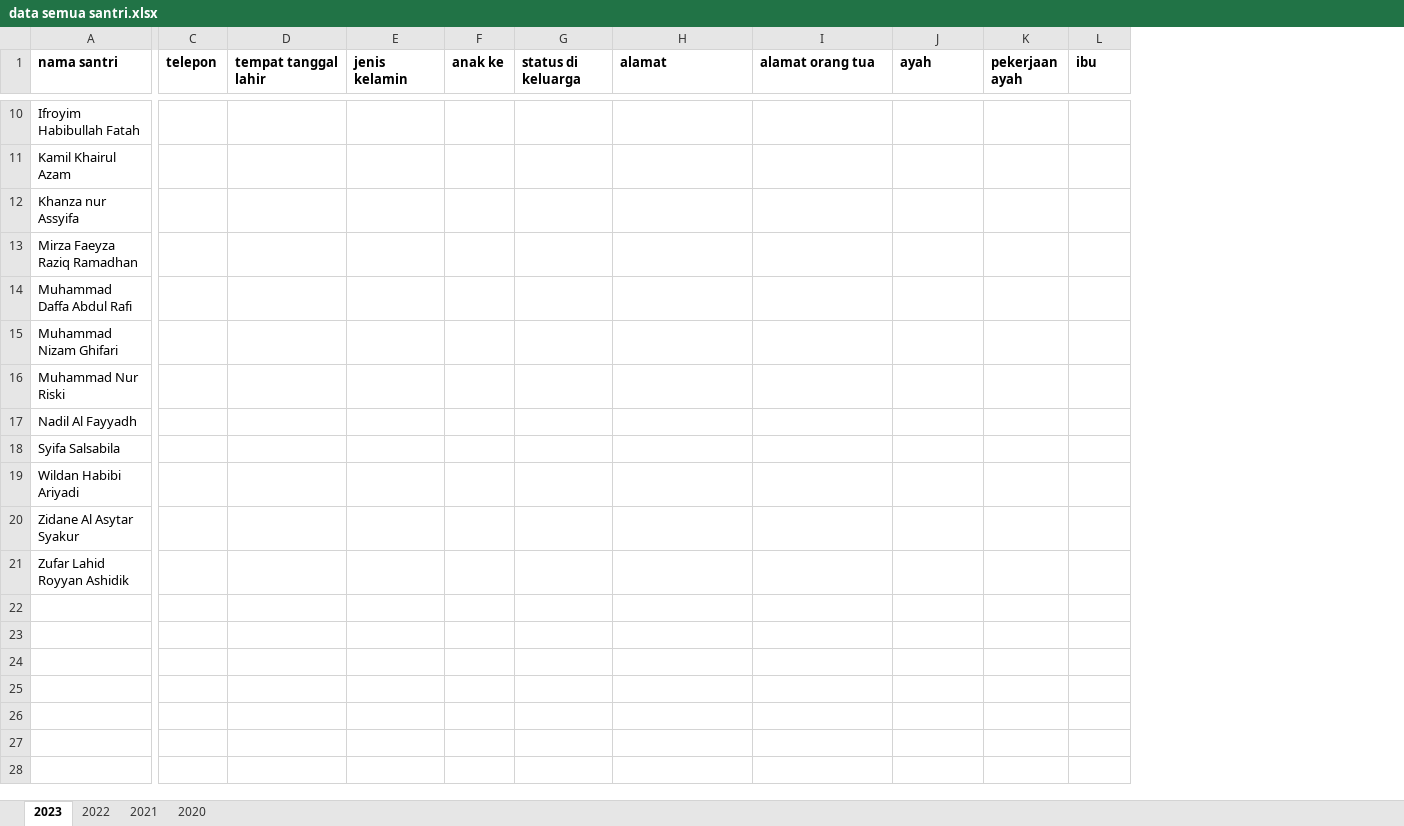
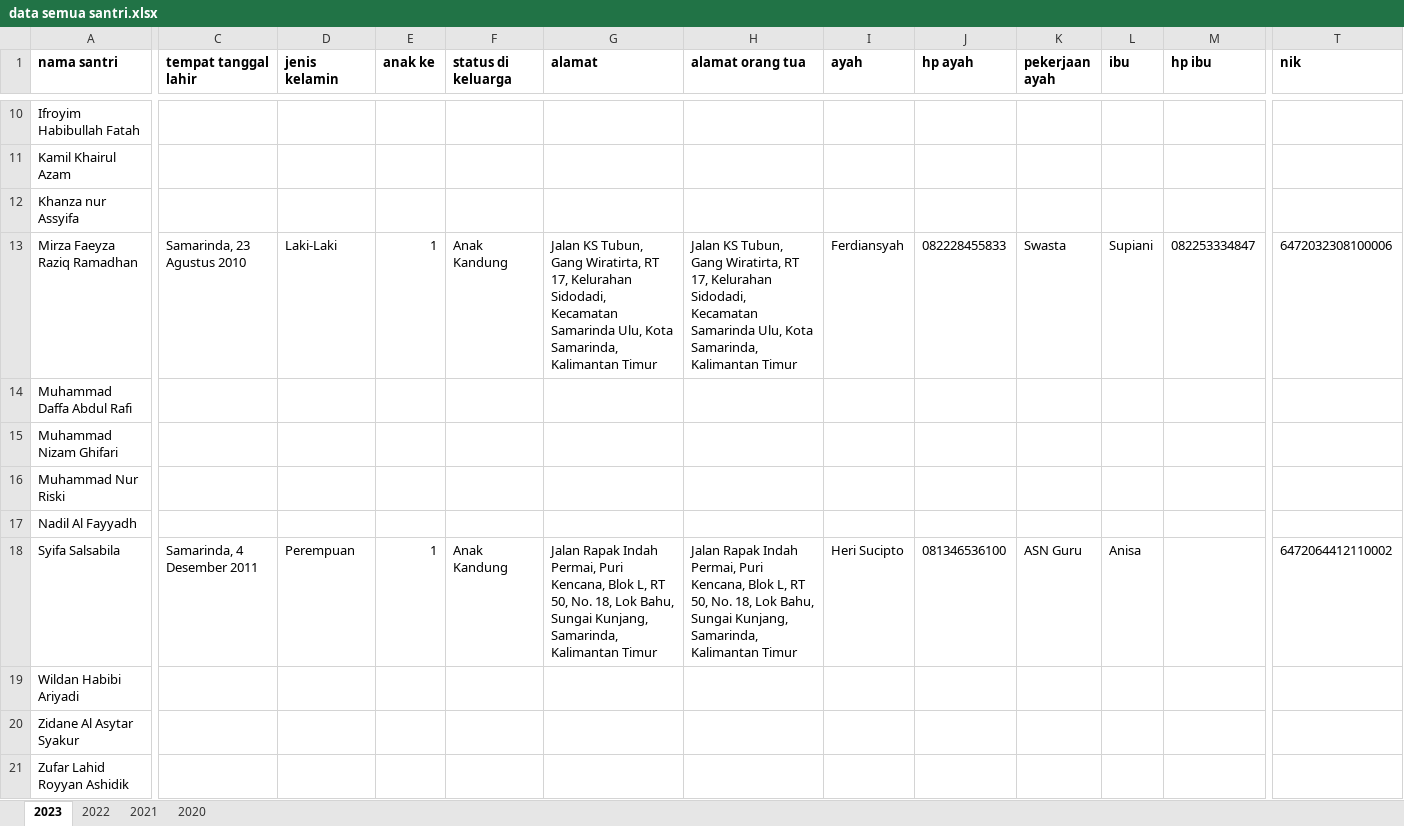
Before and after one commit to mzaini30/laptop, an Excel workbook: pesantren/data mabaiz/data semua santri.xlsx, sheet 2023, drawn as a sheet; only a part is shown, gaps mark what is left out; values as stored, in another font and other column widths than the file's, no borders; removed rows and columns are numbered as before the commit, all else as after; the diff covers the shown part only; the diff names each change by its address in the sheet, - before the commit and + after, or states it on an @@ line.

```diff
--- a/pesantren/data mabaiz/data semua santri.xlsx (sheet 2023)
+++ b/pesantren/data mabaiz/data semua santri.xlsx (sheet 2023)
-column C (telepon), empty
+column J (hp ayah), rows 13-18: 082228455833 |  |  |  |  | 081346536100
+column M (hp ibu), row 13: 082253334847
+column T (nik), rows 13-18: 6472032308100006 |  |  |  |  | 6472064412110002
-C13 (tempat tanggal lahir): (empty)
+C13 (tempat tanggal lahir): Samarinda, 23 Agustus 2010
-D13 (jenis kelamin): (empty)
+D13 (jenis kelamin): Laki-Laki
-E13 (anak ke): (empty)
+E13 (anak ke): 1
-F13 (status di keluarga): (empty)
+F13 (status di keluarga): Anak Kandung
-G13 (alamat): (empty)
+G13 (alamat): Jalan KS Tubun, Gang Wiratirta, RT 17, Kelurahan Sidodadi, Kecamatan Samarinda Ulu, Kota Samarinda, Kalimantan Timur
-H13 (alamat orang tua): (empty)
+H13 (alamat orang tua): Jalan KS Tubun, Gang Wiratirta, RT 17, Kelurahan Sidodadi, Kecamatan Samarinda Ulu, Kota Samarinda, Kalimantan Timur
-I13 (ayah): (empty)
+I13 (ayah): Ferdiansyah
-K13 (pekerjaan ayah): (empty)
+K13 (pekerjaan ayah): Swasta
-L13 (ibu): (empty)
+L13 (ibu): Supiani
-C18 (tempat tanggal lahir): (empty)
+C18 (tempat tanggal lahir): Samarinda, 4 Desember 2011
-D18 (jenis kelamin): (empty)
+D18 (jenis kelamin): Perempuan
-E18 (anak ke): (empty)
+E18 (anak ke): 1
-F18 (status di keluarga): (empty)
+F18 (status di keluarga): Anak Kandung
-G18 (alamat): (empty)
+G18 (alamat): Jalan Rapak Indah Permai, Puri Kencana, Blok L, RT 50, No. 18, Lok Bahu, Sungai Kunjang, Samarinda, Kalimantan Timur
-H18 (alamat orang tua): (empty)
+H18 (alamat orang tua): Jalan Rapak Indah Permai, Puri Kencana, Blok L, RT 50, No. 18, Lok Bahu, Sungai Kunjang, Samarinda, Kalimantan Timur
-I18 (ayah): (empty)
+I18 (ayah): Heri Sucipto
-K18 (pekerjaan ayah): (empty)
+K18 (pekerjaan ayah): ASN Guru
-L18 (ibu): (empty)
+L18 (ibu): Anisa
```
Also changed, not shown: 30 edited cells elsewhere in this sheet, sheet 2022, sheet 2021.
